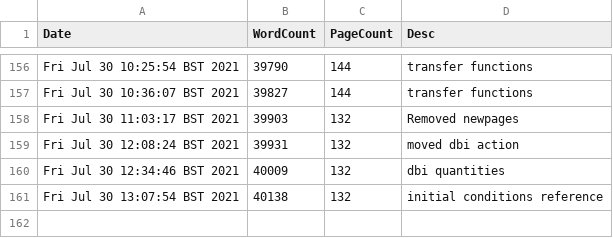
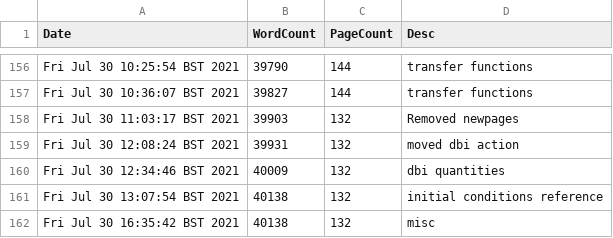
Before and after one commit to pc559/thesis, a CSV file: word_counts.csv, drawn as a sheet; only a part is shown, gaps mark what is left out; the diff names each change by its address in the sheet, - before the commit and + after, or states it on an @@ line.

Commit message:
misc

```diff
--- a/word_counts.csv
+++ b/word_counts.csv
+row 162: Fri Jul 30 16:35:42 BST 2021 | 40138 | 132 | misc
```
Also changed, not shown: 1 other file.
